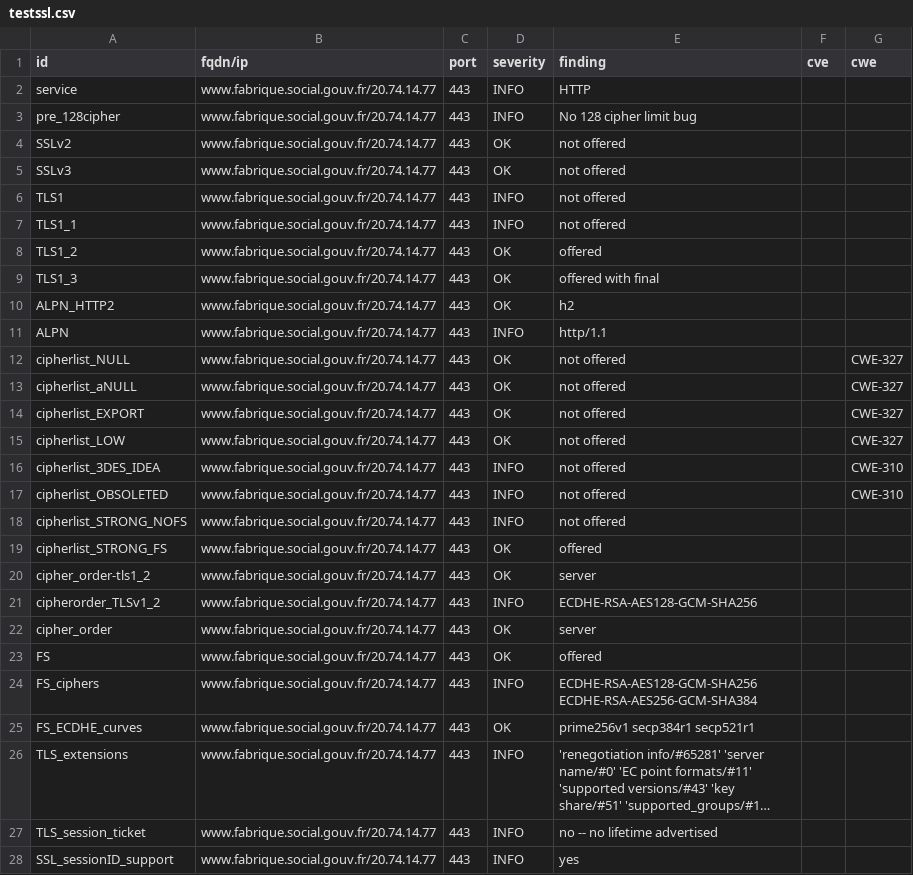
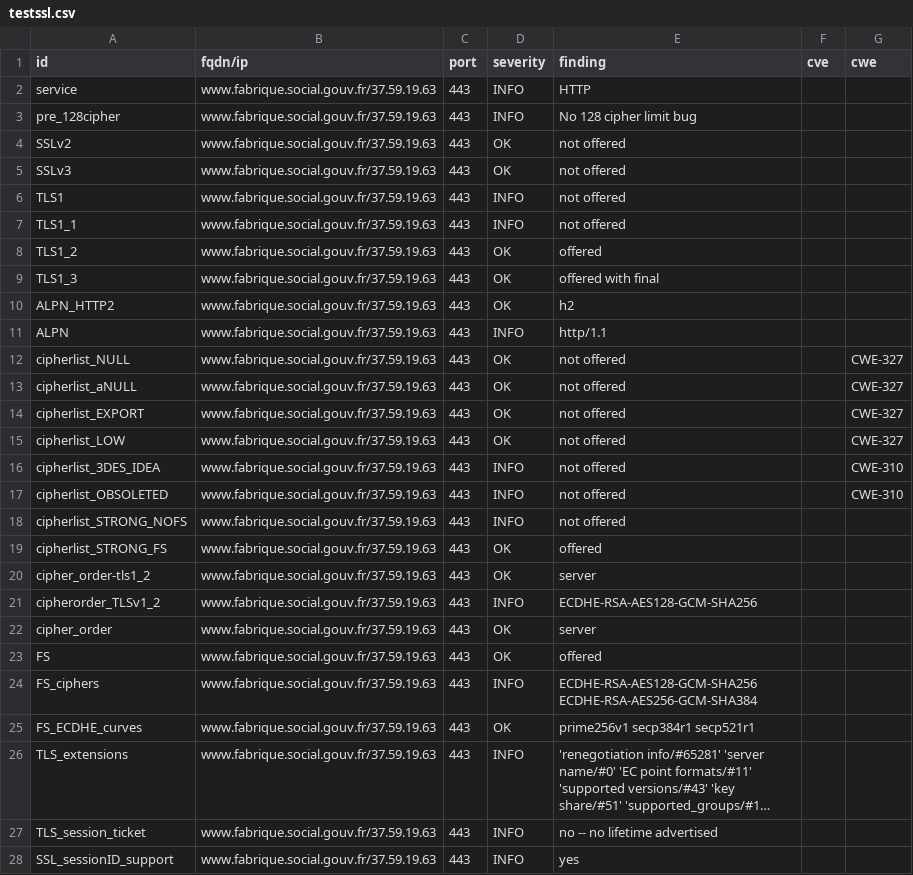
Before and after one commit to villesinternet/dashlord-collectivites, a CSV file: results/aHR0cHM6Ly93d3cuZmFicmlxdWUuc29jaWFsLmdvdXYuZnI=/testssl.csv, drawn as a sheet; only a part is shown; long unchanged cells end in …; the diff covers the shown part only; the diff names each change by its address in the sheet, - before the commit and + after, or states it on an @@ line.

Commit message:
update: https://www.fabrique.social.gouv.fr

```diff
--- a/results/aHR0cHM6Ly93d3cuZmFicmlxdWUuc29jaWFsLmdvdXYuZnI=/testssl.csv
+++ b/results/aHR0cHM6Ly93d3cuZmFicmlxdWUuc29jaWFsLmdvdXYuZnI=/testssl.csv
-B2:B28 (fqdn/ip): www.fabrique.social.gouv.fr/20.74.14.77
+B2:B28 (fqdn/ip): www.fabrique.social.gouv.fr/37.59.19.63
```
Also changed, not shown: 137 edited cells elsewhere in this file, 14 other files.
